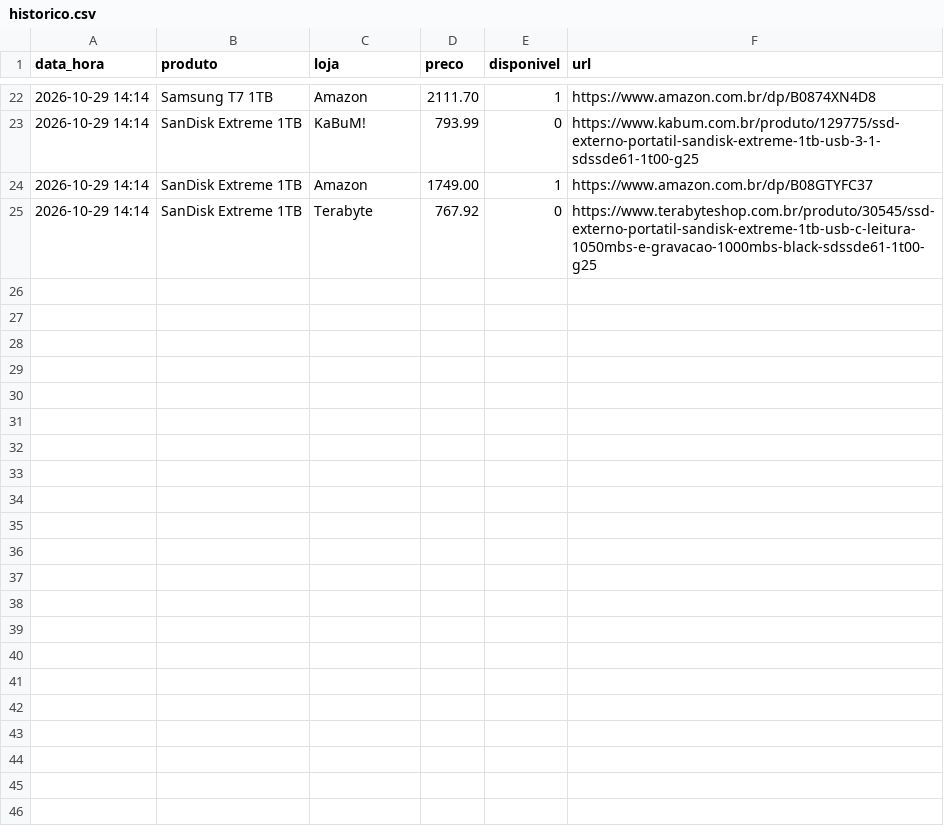
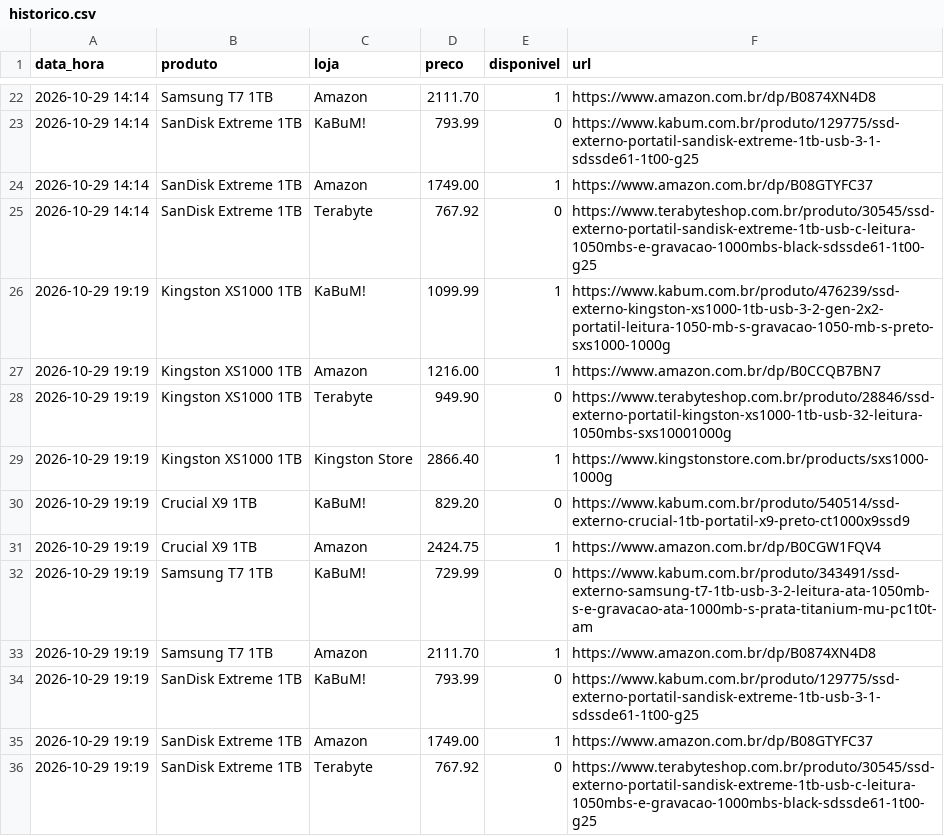
Before and after one commit to leonardllima/pricemonitor, a CSV file: historico.csv, drawn as a sheet; only a part is shown, gaps mark what is left out.

```diff
--- a/historico.csv
+++ b/historico.csv
@@ -25 +25,12 @@ data_hora,produto,loja,preco,disponivel,url
 2026-10-29 14:14,SanDisk Extreme 1TB,Terabyte,767.92,0,https://www.terabyteshop.com.br/produto/30545/ssd-externo-portatil-sandisk-extreme-1tb-usb-c-leitura-1050mbs-e-gravacao-1000mbs-black-sdssde61-1t00-g25
+2026-10-29 19:19,Kingston XS1000 1TB,KaBuM!,1099.99,1,https://www.kabum.com.br/produto/476239/ssd-externo-kingston-xs1000-1tb-usb-3-2-gen-2x2-portatil-leitura-1050-mb-s-gravacao-1050-mb-s-preto-sxs1000-1000g
+2026-10-29 19:19,Kingston XS1000 1TB,Amazon,1216.00,1,https://www.amazon.com.br/dp/B0CCQB7BN7
+2026-10-29 19:19,Kingston XS1000 1TB,Terabyte,949.90,0,https://www.terabyteshop.com.br/produto/28846/ssd-externo-portatil-kingston-xs1000-1tb-usb-32-leitura-1050mbs-sxs10001000g
+2026-10-29 19:19,Kingston XS1000 1TB,Kingston Store,2866.40,1,https://www.kingstonstore.com.br/products/sxs1000-1000g
+2026-10-29 19:19,Crucial X9 1TB,KaBuM!,829.20,0,https://www.kabum.com.br/produto/540514/ssd-externo-crucial-1tb-portatil-x9-preto-ct1000x9ssd9
+2026-10-29 19:19,Crucial X9 1TB,Amazon,2424.75,1,https://www.amazon.com.br/dp/B0CGW1FQV4
+2026-10-29 19:19,Samsung T7 1TB,KaBuM!,729.99,0,https://www.kabum.com.br/produto/343491/ssd-externo-samsung-t7-1tb-usb-3-2-leitura-ata-1050mb-s-e-gravacao-ata-1000mb-s-prata-titanium-mu-pc1t0t-am
+2026-10-29 19:19,Samsung T7 1TB,Amazon,2111.70,1,https://www.amazon.com.br/dp/B0874XN4D8
+2026-10-29 19:19,SanDisk Extreme 1TB,KaBuM!,793.99,0,https://www.kabum.com.br/produto/129775/ssd-externo-portatil-sandisk-extreme-1tb-usb-3-1-sdssde61-1t00-g25
+2026-10-29 19:19,SanDisk Extreme 1TB,Amazon,1749.00,1,https://www.amazon.com.br/dp/B08GTYFC37
+2026-10-29 19:19,SanDisk Extreme 1TB,Terabyte,767.92,0,https://www.terabyteshop.com.br/produto/30545/ssd-externo-portatil-sandisk-extreme-1tb-usb-c-leitura-1050mbs-e-gravacao-1000mbs-black-sdssde61-1t00-g25
```
